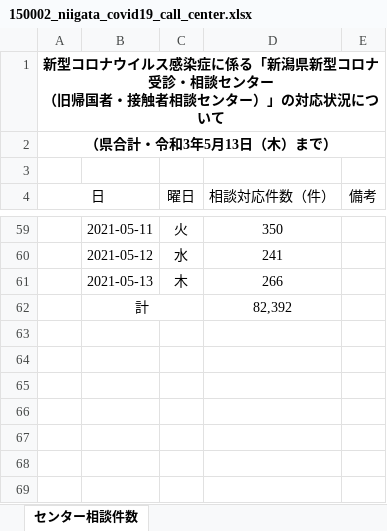
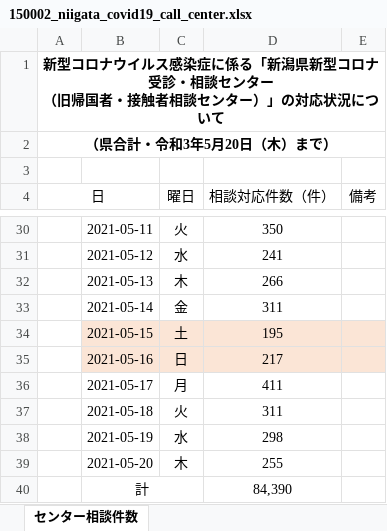
Before and after one commit to CodeForNiigata/covid19-data-niigata, an Excel workbook: dist/xlsx/150002_niigata_covid19_call_center.xlsx, sheet センター相談件数, drawn as a sheet; only a part is shown, gaps mark what is left out; values as stored, in another font and other column widths than the file's, no borders; removed rows and columns are numbered as before the commit, all else as after; the diff covers the shown part only; the diff names each change by its address in the sheet, - before the commit and + after, or states it on an @@ line.

```diff
--- a/dist/xlsx/150002_niigata_covid19_call_center.xlsx (sheet センター相談件数)
+++ b/dist/xlsx/150002_niigata_covid19_call_center.xlsx (sheet センター相談件数)
-A2 (日): （県合計・令和3年5月13日（木）まで）
+A2 (日): （県合計・令和3年5月20日（木）まで）
-row 62:  | 計 |  | 82,392
+row 33:  | 2021-05-14 | 金 | 311
+row 34:  | 2021-05-15 | 土 | 195
+row 35:  | 2021-05-16 | 日 | 217
+row 36:  | 2021-05-17 | 月 | 411
+row 37:  | 2021-05-18 | 火 | 311
+row 38:  | 2021-05-19 | 水 | 298
+row 39:  | 2021-05-20 | 木 | 255
+row 40:  | 計 |  | 84,390
```
Also changed, not shown: 1 added row and 30 removed rows elsewhere in this sheet, dist/xlsx/150002_niigata_covid19_test.xlsx, 11 other files.
